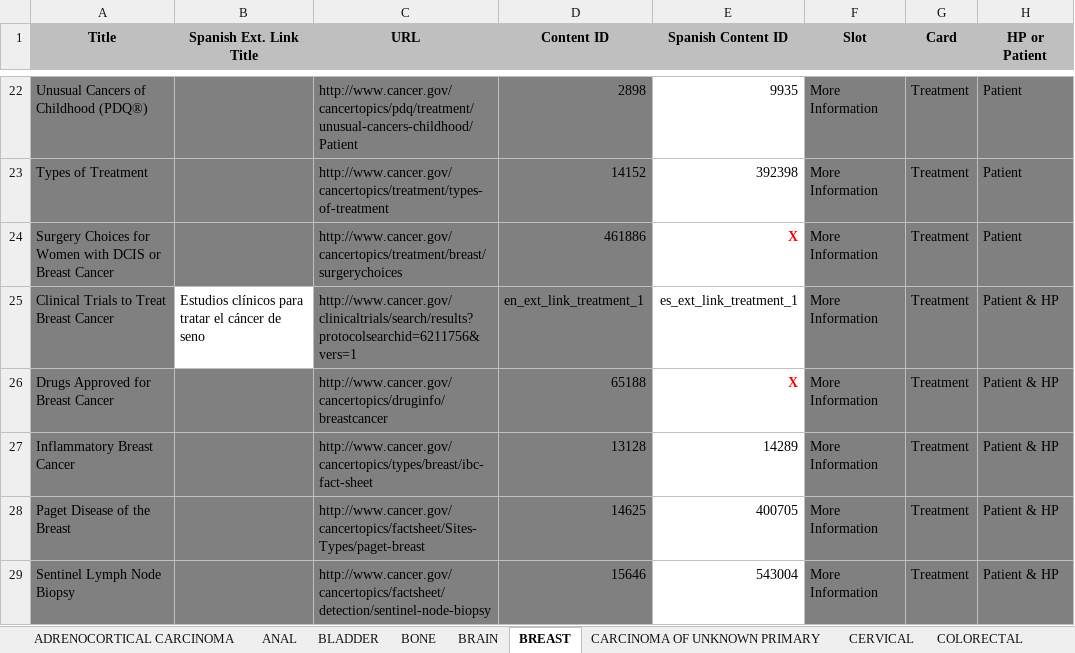
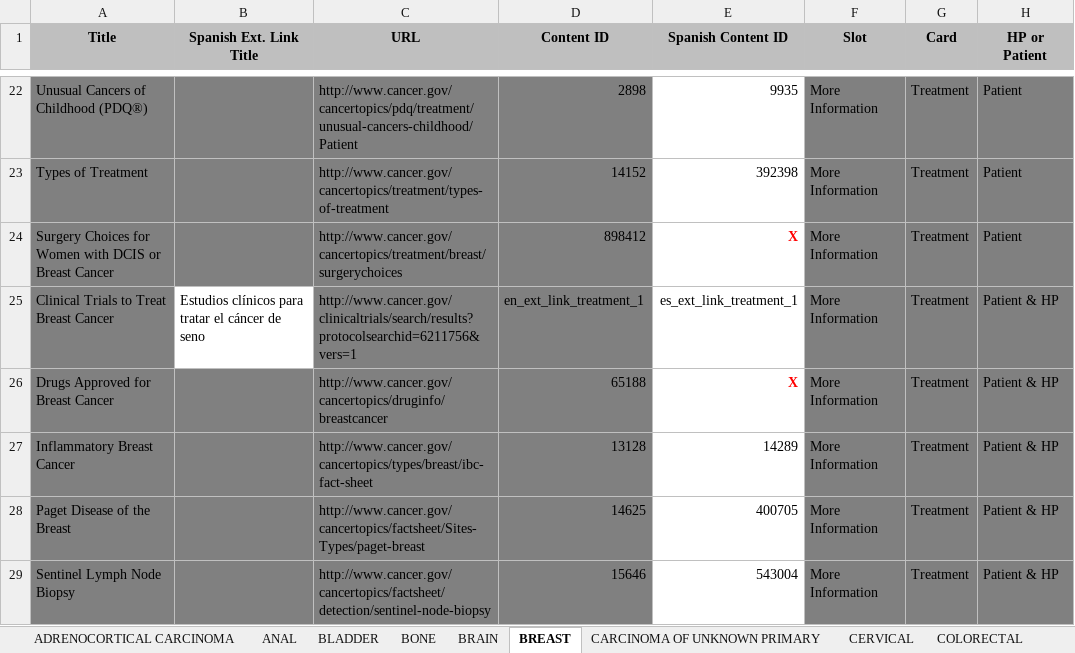
Before and after one commit to NCIOCPL/wcms-daisy, an Excel workbook: Daisy-xls/IA/CTHP-Cards.xlsx, sheet BREAST, drawn as a sheet; only a part is shown, gaps mark what is left out; values as stored, in another font and other column widths than the file's, no borders; the diff names each change by its address in the sheet, - before the commit and + after, or states it on an @@ line.

```diff
--- a/Daisy-xls/IA/CTHP-Cards.xlsx (sheet BREAST)
+++ b/Daisy-xls/IA/CTHP-Cards.xlsx (sheet BREAST)
-D24 (Content ID): 461886
+D24 (Content ID): 898412
```
Also changed, not shown: 1 other file.
